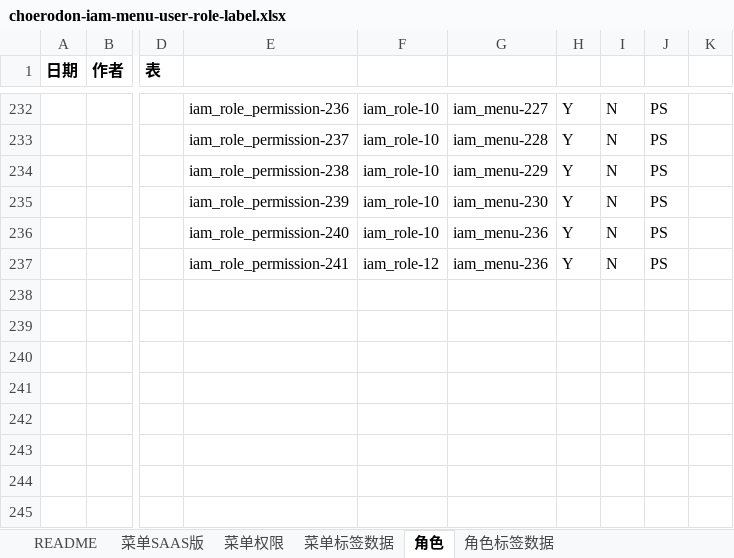
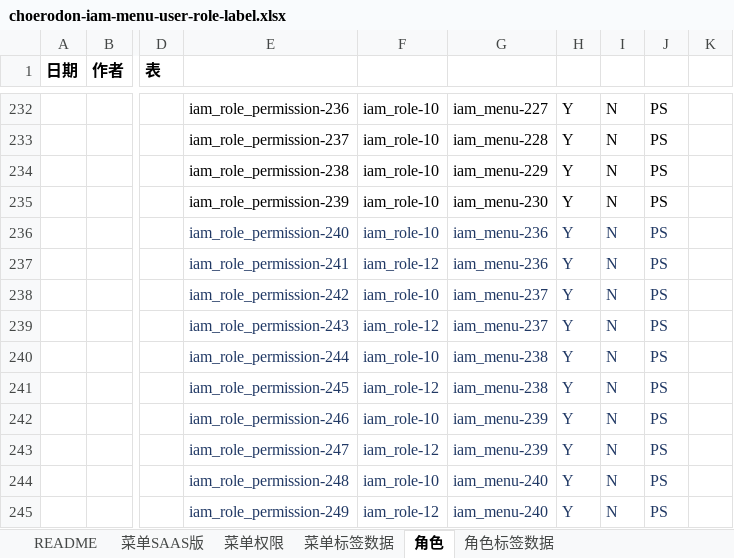
Before and after one commit to open-hand/choerodon-iam, an Excel workbook: src/main/resources/script/db/init-data/hzero_platform/hzero_platform/choerodon-iam-menu-user-role-label.xlsx, sheet 角色, drawn as a sheet; only a part is shown, gaps mark what is left out; values as stored, in another font and other column widths than the file's, no borders; rows hold the shown columns only; the diff names each change by its address in the sheet, - before the commit and + after, or states it on an @@ line.

```diff
--- a/src/main/resources/script/db/init-data/hzero_platform/hzero_platform/choerodon-iam-menu-user-role-label.xlsx (sheet 角色)
+++ b/src/main/resources/script/db/init-data/hzero_platform/hzero_platform/choerodon-iam-menu-user-role-label.xlsx (sheet 角色)
-E236:J237 text colour: black
+E236:J237 text colour: #203864
+row 238:  |  |  | iam_role_permission-242 | iam_role-10 | iam_menu-237 | Y | N | PS
+row 239:  |  |  | iam_role_permission-243 | iam_role-12 | iam_menu-237 | Y | N | PS
+row 240:  |  |  | iam_role_permission-244 | iam_role-10 | iam_menu-238 | Y | N | PS
+row 241:  |  |  | iam_role_permission-245 | iam_role-12 | iam_menu-238 | Y | N | PS
+row 242:  |  |  | iam_role_permission-246 | iam_role-10 | iam_menu-239 | Y | N | PS
+row 243:  |  |  | iam_role_permission-247 | iam_role-12 | iam_menu-239 | Y | N | PS
+row 244:  |  |  | iam_role_permission-248 | iam_role-10 | iam_menu-240 | Y | N | PS
+row 245:  |  |  | iam_role_permission-249 | iam_role-12 | iam_menu-240 | Y | N | PS
```
Also changed, not shown: sheet 菜单SAAS版, sheet 菜单权限.
